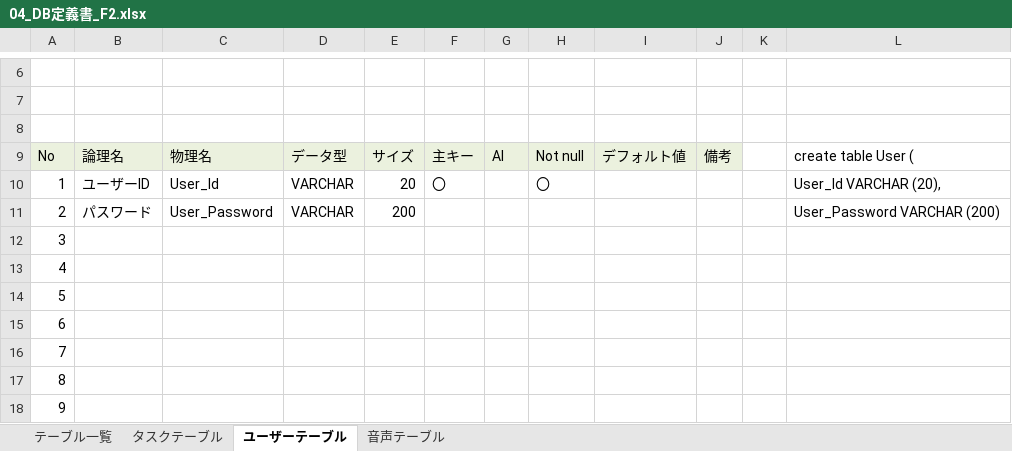
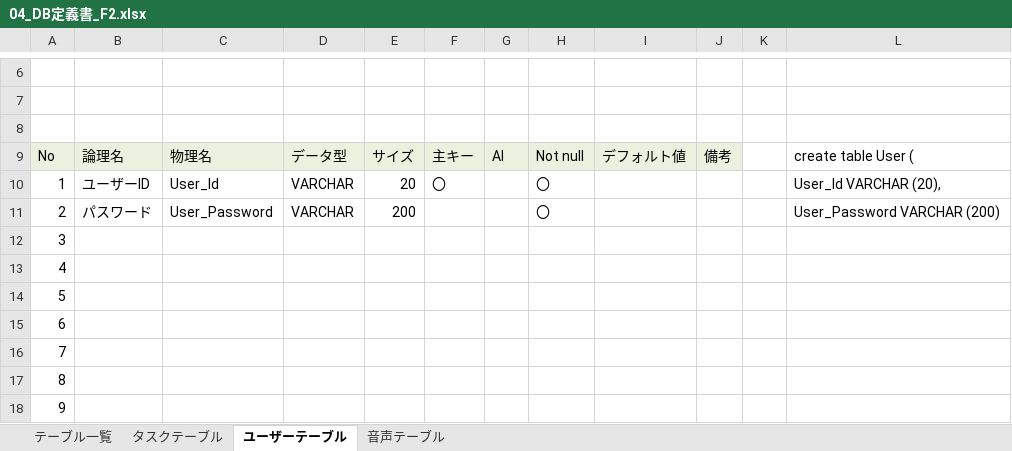
Before and after one commit to dojo2022/F-2, an Excel workbook: doc/04_DB定義書_F2.xlsx, sheet ユーザーテーブル, drawn as a sheet; only a part is shown, gaps mark what is left out; values as stored, in another font and other column widths than the file's, no borders; the diff names each change by its address in the sheet, - before the commit and + after, or states it on an @@ line.

```diff
--- a/doc/04_DB定義書_F2.xlsx (sheet ユーザーテーブル)
+++ b/doc/04_DB定義書_F2.xlsx (sheet ユーザーテーブル)
-H11: (empty)
+H11: 〇
```
Also changed, not shown: doc/04_外部設計書_F2.xlsx, doc/04_機能一覧_F2.xlsx, 1 other file.
